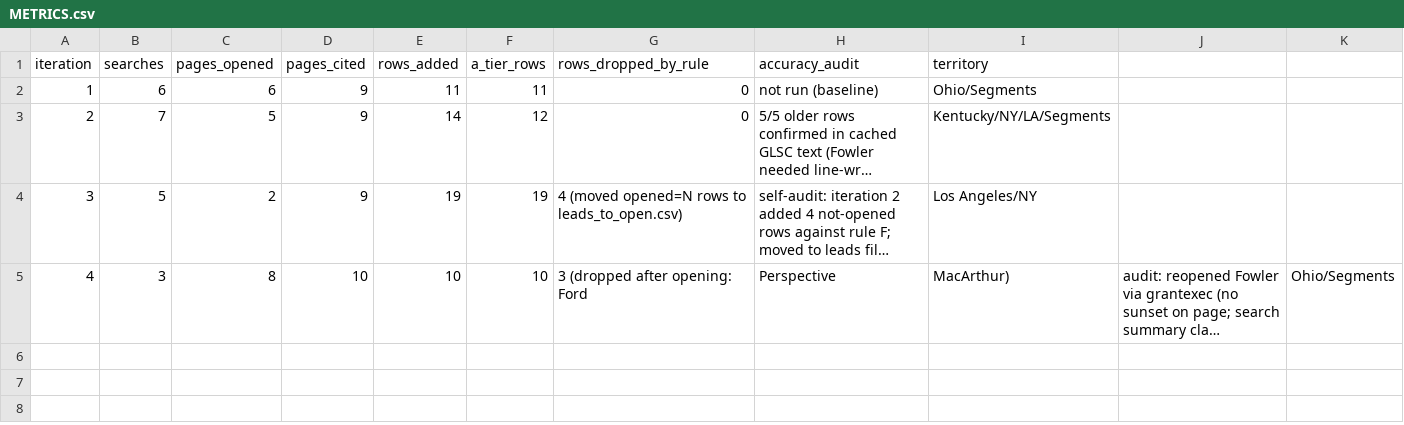
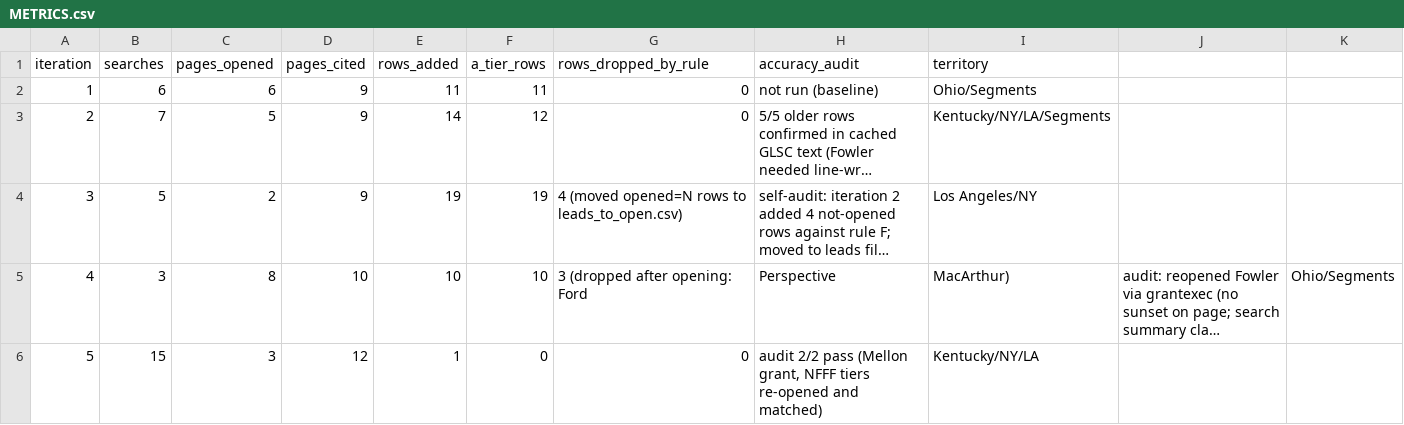
Before and after one commit to philiplightmile/theinventorlightmilemedia, a CSV file: cleveland-film/donor-prospects/METRICS.csv, drawn as a sheet; long unchanged cells end in …; the diff names each change by its address in the sheet, - before the commit and + after, or states it on an @@ line.

```diff
--- a/cleveland-film/donor-prospects/METRICS.csv
+++ b/cleveland-film/donor-prospects/METRICS.csv
+row 6: 5 | 15 | 3 | 12 | 1 | 0 | 0 | audit 2/2 pass (Mellon grant, NFFF tiers re-opened and matched) | Kentucky/NY/LA
```
Also changed, not shown: cleveland-film/donor-prospects/leads_to_open.csv, cleveland-film/donor-prospects/prospects.csv, 3 other files.
